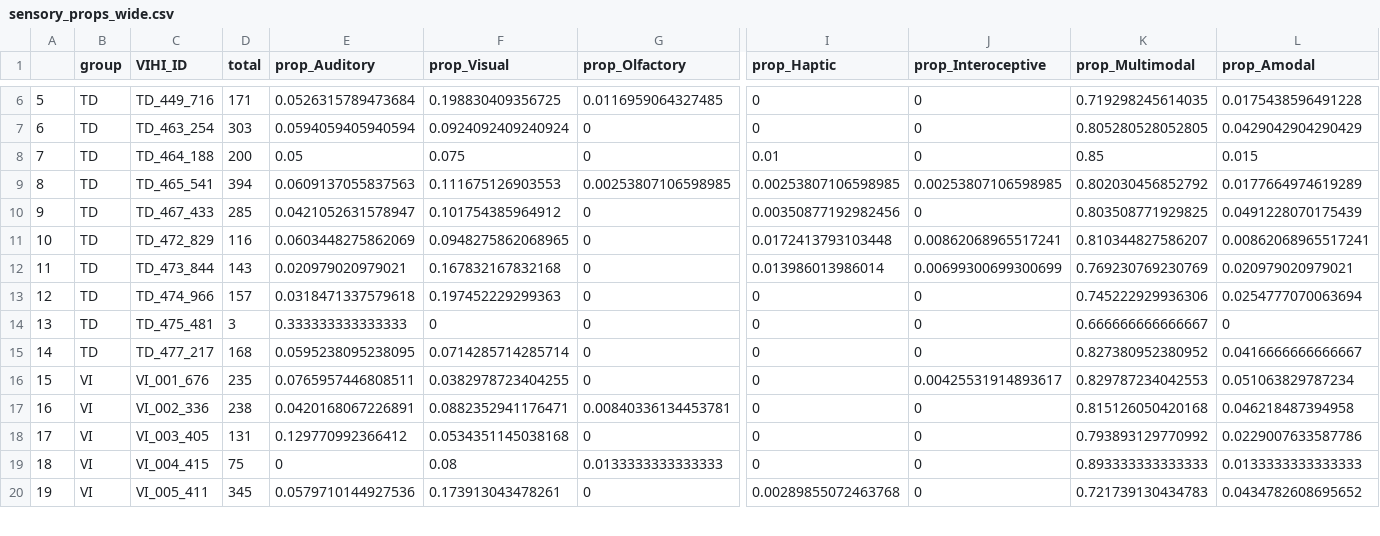
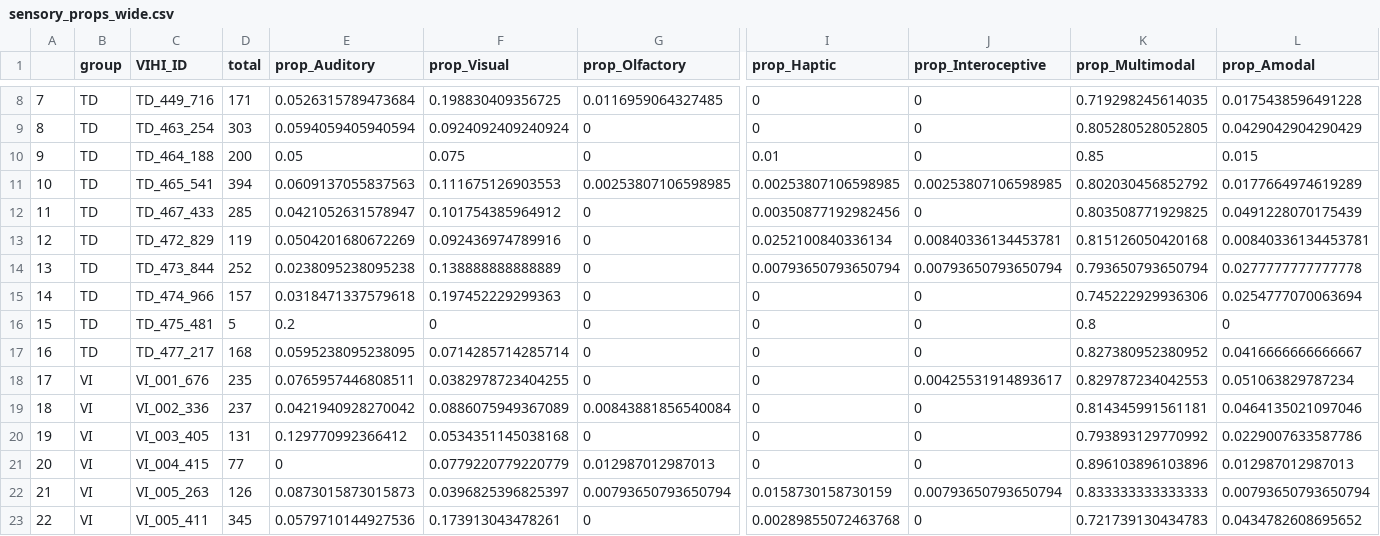
Before and after one commit to BergelsonLab/input_quality, a CSV file: data/LENA/Transcripts/Derived/sensory_props_wide.csv, drawn as a sheet; only a part is shown, gaps mark what is left out; addresses are those after the commit; rows hold the shown columns only; the diff covers the shown part only; the diff names each change by its address in the sheet, - before the commit and + after, or states it on an @@ line.

```diff
--- a/data/LENA/Transcripts/Derived/sensory_props_wide.csv
+++ b/data/LENA/Transcripts/Derived/sensory_props_wide.csv
@@ column A renumbered from row 3 down @@
-D13 (total): 116
+D13 (total): 119
-E13 (prop_Auditory): 0.0603448275862069
+E13 (prop_Auditory): 0.0504201680672269
-F13 (prop_Visual): 0.0948275862068965
+F13 (prop_Visual): 0.092436974789916
-I13 (prop_Haptic): 0.0172413793103448
+I13 (prop_Haptic): 0.0252100840336134
-J13 (prop_Interoceptive): 0.00862068965517241
+J13 (prop_Interoceptive): 0.00840336134453781
-K13 (prop_Multimodal): 0.810344827586207
+K13 (prop_Multimodal): 0.815126050420168
-L13 (prop_Amodal): 0.00862068965517241
+L13 (prop_Amodal): 0.00840336134453781
-D14 (total): 143
+D14 (total): 252
-E14 (prop_Auditory): 0.020979020979021
+E14 (prop_Auditory): 0.0238095238095238
-F14 (prop_Visual): 0.167832167832168
+F14 (prop_Visual): 0.138888888888889
-I14 (prop_Haptic): 0.013986013986014
+I14 (prop_Haptic): 0.00793650793650794
-J14 (prop_Interoceptive): 0.00699300699300699
+J14 (prop_Interoceptive): 0.00793650793650794
-K14 (prop_Multimodal): 0.769230769230769
+K14 (prop_Multimodal): 0.793650793650794
-L14 (prop_Amodal): 0.020979020979021
+L14 (prop_Amodal): 0.0277777777777778
-D16 (total): 3
+D16 (total): 5
-E16 (prop_Auditory): 0.333333333333333
+E16 (prop_Auditory): 0.2
-K16 (prop_Multimodal): 0.666666666666667
+K16 (prop_Multimodal): 0.8
-D19 (total): 238
+D19 (total): 237
-E19 (prop_Auditory): 0.0420168067226891
+E19 (prop_Auditory): 0.0421940928270042
-F19 (prop_Visual): 0.0882352941176471
+F19 (prop_Visual): 0.0886075949367089
-G19 (prop_Olfactory): 0.00840336134453781
+G19 (prop_Olfactory): 0.00843881856540084
-K19 (prop_Multimodal): 0.815126050420168
+K19 (prop_Multimodal): 0.814345991561181
-L19 (prop_Amodal): 0.046218487394958
+L19 (prop_Amodal): 0.0464135021097046
-D21 (total): 75
+D21 (total): 77
-F21 (prop_Visual): 0.08
+F21 (prop_Visual): 0.0779220779220779
-G21 (prop_Olfactory): 0.0133333333333333
+G21 (prop_Olfactory): 0.012987012987013
-K21 (prop_Multimodal): 0.893333333333333
+K21 (prop_Multimodal): 0.896103896103896
-L21 (prop_Amodal): 0.0133333333333333
+L21 (prop_Amodal): 0.012987012987013
+row 22: 21 | VI | VI_005_263 | 126 | 0.0873015873015873 | 0.0396825396825397 | 0.00793650793650794 | 0.0158730158730159 | 0.00793650793650794 | 0.833333333333333 | 0.00793650793650794
```
Also changed, not shown: 2 added rows and 51 edited cells elsewhere in this file, data/LENA/Transcripts/Derived/MLUs.csv, data/LENA/Transcripts/Derived/sensory_props.csv, 20 other files.
